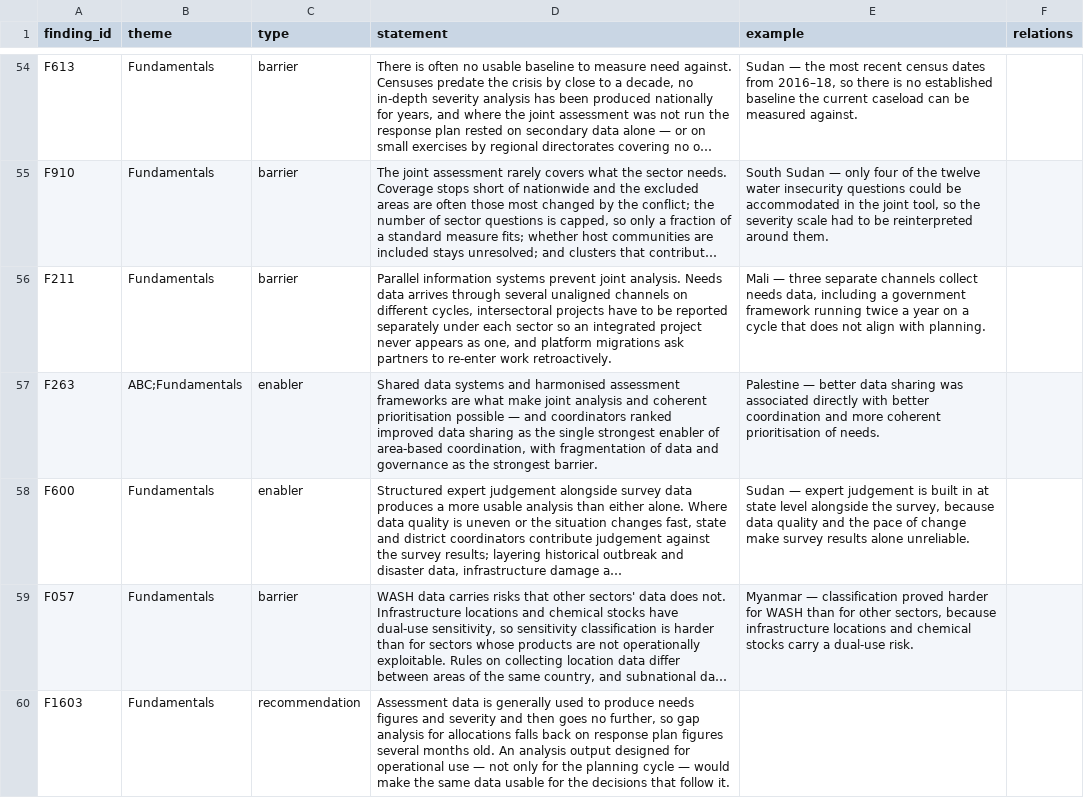
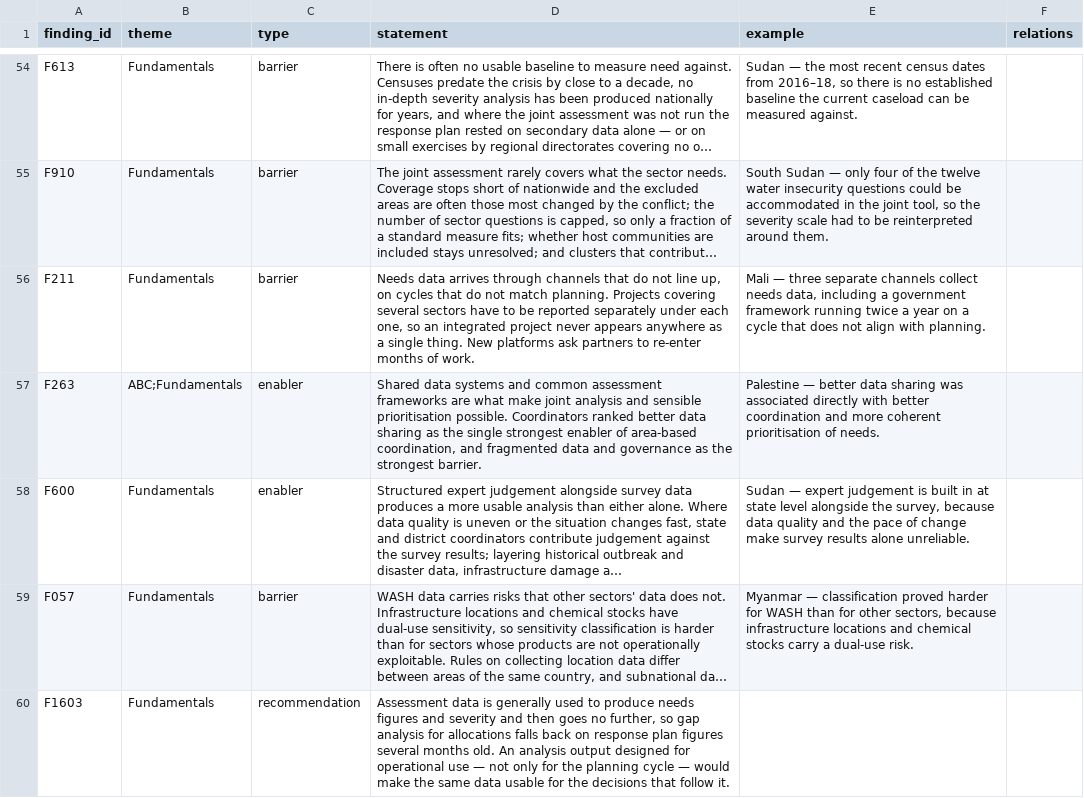
Before and after one commit to workmichelecitton/gwc-abc-transition-evidence, a CSV file: data/findings.csv, drawn as a sheet; only a part is shown, gaps mark what is left out; long unchanged cells end in …; the diff covers the shown part only; the diff names each change by its address in the sheet, - before the commit and + after, or states it on an @@ line.

Commit message:
Simplify findings language; band 5 now reads identically to Highlights
Two tabs were describing the same 24 findings in two different registers. A
reader moving between them saw the plain version on Highlights and a denser
analytical one on Findings, with no way to tell whether they were the same
claim. The band 5 statements are now the highlight wording verbatim — checked,
24 of 24 match exactly.

The 28 band 4 statements are rewritten in the same register: shorter sentences,
ordinary words where a technical one was doing no work, and the dash-within-dash
construction removed throughout. It reads as an aside, and the aside was usually
the point. No claim changed.

F1727 and F419 had no curated row and were taking their statement from whichever
record ran longest. Both now have one, so their wording is a decision rather than
an accident of record length.

Bands 3, 2 and 1 are untouched — 124 findings still in the old register.

```diff
--- a/data/findings.csv
+++ b/data/findings.csv
-D56 (statement): Parallel information systems prevent joint analysis. Needs data arrives through several unaligned channels on different cycles, intersectoral projects have to be reported separately under each sector so an integrated project never appears as one, and platform migrations ask partners to re-enter work retroactively.
+D56 (statement): Needs data arrives through channels that do not line up, on cycles that do not match planning. Projects covering several sectors have to be reported separately under each one, so an integrated project never appears anywhere as a single thing. New platforms ask partners to re-enter months of work.
-D57 (statement): …systems and harmonised assessment frameworks are what make joint analysis and coherent prioritisation possible — and coordinators ranked improved data sharing as the single strongest enabler of area-based coordination, with fragmentation of data and…
+D57 (statement): …systems and common assessment frameworks are what make joint analysis and sensible prioritisation possible. Coordinators ranked better data sharing as the single strongest enabler of area-based coordination, and fragmented data and…
```
Also changed, not shown: 2 added rows and 48 edited cells elsewhere in this file, 2 other files.
